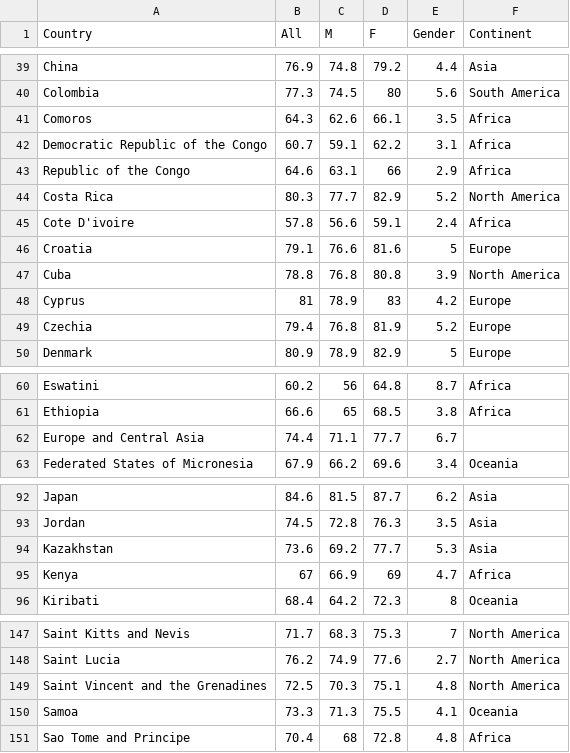
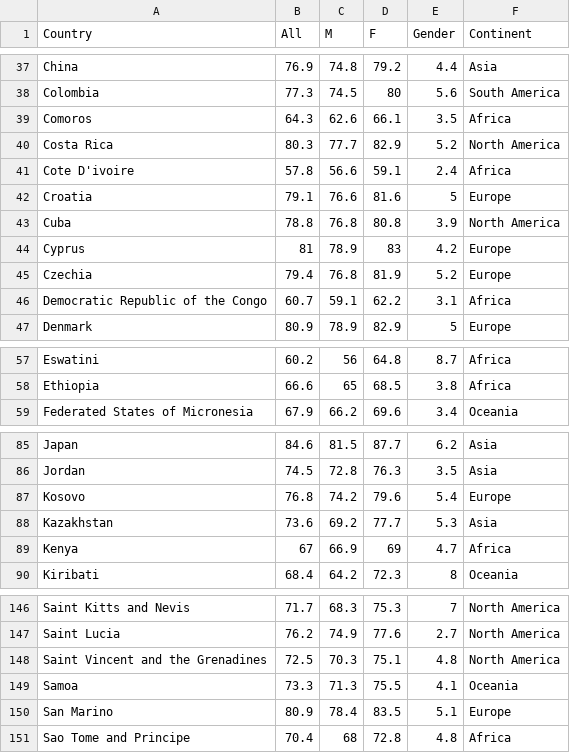
Before and after one commit to DillonFrawley/Population-Life-Expectancy-Js-Visualisation, a CSV file: data/List_of_countries_by_life_expectancy.csv, drawn as a sheet; only a part is shown, gaps mark what is left out; the diff covers the shown part only.

```diff
--- a/data/List_of_countries_by_life_expectancy.csv
+++ b/data/List_of_countries_by_life_expectancy.csv
@@ -41,4 +39,2 @@ Colombia,77.3,74.5,80,5.6,South America
 Comoros,64.3,62.6,66.1,3.5,Africa
-Democratic Republic of the Congo,60.7,59.1,62.2,3.1,Africa
-Republic of the Congo,64.6,63.1,66,2.9,Africa
 Costa Rica,80.3,77.7,82.9,5.2,North America
@@ -49,2 +45,3 @@ Cyprus,81,78.9,83,4.2,Europe
 Czechia,79.4,76.8,81.9,5.2,Europe
+Democratic Republic of the Congo,60.7,59.1,62.2,3.1,Africa
 Denmark,80.9,78.9,82.9,5,Europe
@@ -61,3 +58,2 @@ Eswatini,60.2,56,64.8,8.7,Africa
 Ethiopia,66.6,65,68.5,3.8,Africa
-Europe and Central Asia,74.4,71.1,77.7,6.7,
 Federated States of Micronesia,67.9,66.2,69.6,3.4,Oceania
@@ -93,2 +86,3 @@ Japan,84.6,81.5,87.7,6.2,Asia
 Jordan,74.5,72.8,76.3,3.5,Asia
+Kosovo,76.8,74.2,79.6,5.4,Europe
 Kazakhstan,73.6,69.2,77.7,5.3,Asia
@@ -150,2 +149,3 @@ Saint Vincent and the Grenadines,72.5,70.3,75.1,4.8,North America
 Samoa,73.3,71.3,75.5,4.1,Oceania
+San Marino,80.9,78.4,83.5,5.1,Europe
 Sao Tome and Principe,70.4,68,72.8,4.8,Africa
```
Also changed, not shown: 6 added rows, 6 removed rows, 3 moved rows and 2 edited cells elsewhere in this file, 6 other files.
